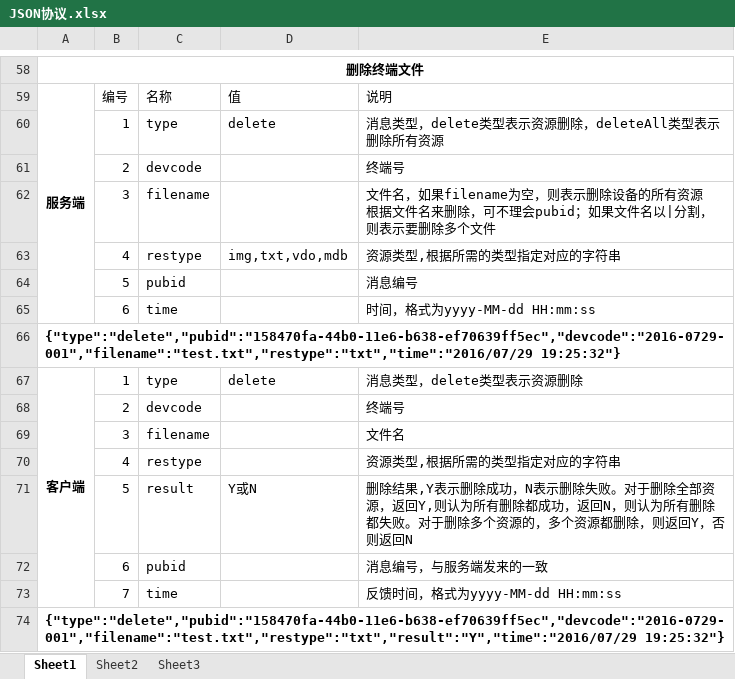
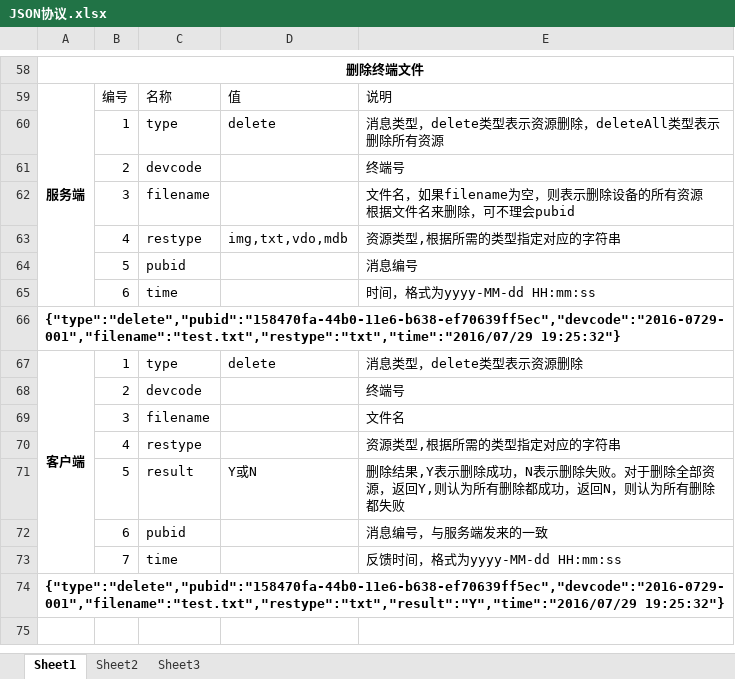
Before and after one commit to GZWgssmart/WirelessAdsManagementSystem, an Excel workbook: documents/JSON协议.xlsx, sheet Sheet1, drawn as a sheet; only a part is shown, gaps mark what is left out; the shorter side is filled out with more unchanged rows; values as stored, in another font and other column widths than the file's, no borders; the diff names each change by its address in the sheet, - before the commit and + after, or states it on an @@ line.

```diff
--- a/documents/JSON协议.xlsx (sheet Sheet1)
+++ b/documents/JSON协议.xlsx (sheet Sheet1)
-E62: …不理会pubid；如果文件名以|分割，则表示要删除多个文件
+E62: …不理会pubid
-E71: …除都失败。对于删除多个资源的，多个资源都删除，则返回Y，否则返回N
+E71: …除都失败
```
Also changed, not shown: 2 other files.
